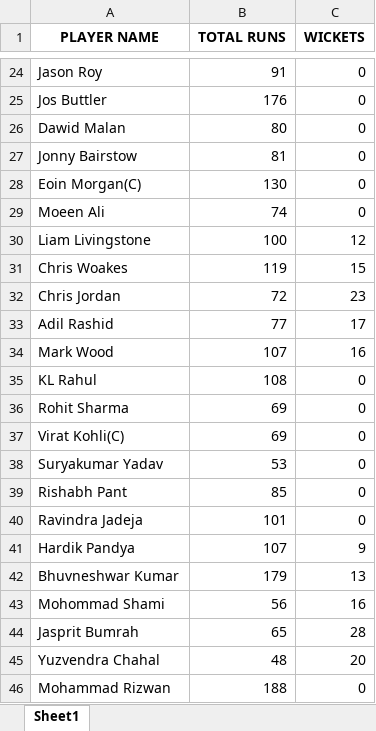
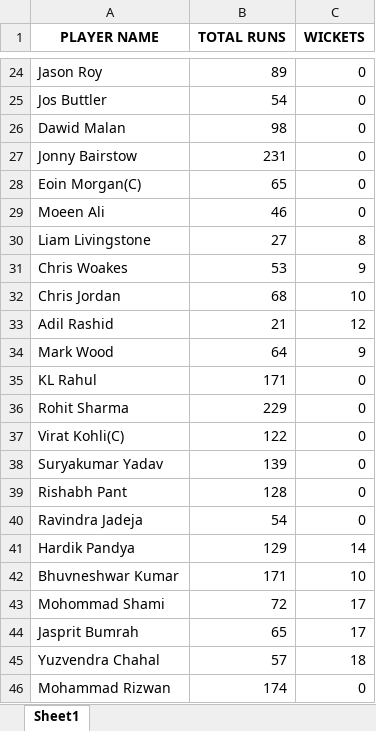
Before and after one commit to Nadun999/Cricket_Match_Simulator, an Excel workbook: tournament/player_standings.xlsx, sheet Sheet1, drawn as a sheet; only a part is shown, gaps mark what is left out; values as stored, in another font and other column widths than the file's, no borders; the diff covers the shown part only; the diff names each change by its address in the sheet, - before the commit and + after, or states it on an @@ line.

```diff
--- a/tournament/player_standings.xlsx (sheet Sheet1)
+++ b/tournament/player_standings.xlsx (sheet Sheet1)
-B24 (TOTAL RUNS): 91
+B24 (TOTAL RUNS): 89
-B25 (TOTAL RUNS): 176
+B25 (TOTAL RUNS): 54
-B26 (TOTAL RUNS): 80
+B26 (TOTAL RUNS): 98
-B27 (TOTAL RUNS): 81
+B27 (TOTAL RUNS): 231
-B28 (TOTAL RUNS): 130
+B28 (TOTAL RUNS): 65
-B29 (TOTAL RUNS): 74
+B29 (TOTAL RUNS): 46
-B30 (TOTAL RUNS): 100
+B30 (TOTAL RUNS): 27
-C30 (WICKETS): 12
+C30 (WICKETS): 8
-B31 (TOTAL RUNS): 119
+B31 (TOTAL RUNS): 53
-C31 (WICKETS): 15
+C31 (WICKETS): 9
-B32 (TOTAL RUNS): 72
+B32 (TOTAL RUNS): 68
-C32 (WICKETS): 23
+C32 (WICKETS): 10
-B33 (TOTAL RUNS): 77
+B33 (TOTAL RUNS): 21
-C33 (WICKETS): 17
+C33 (WICKETS): 12
-B34 (TOTAL RUNS): 107
+B34 (TOTAL RUNS): 64
-C34 (WICKETS): 16
+C34 (WICKETS): 9
-B35 (TOTAL RUNS): 108
+B35 (TOTAL RUNS): 171
-B36 (TOTAL RUNS): 69
+B36 (TOTAL RUNS): 229
-B37 (TOTAL RUNS): 69
+B37 (TOTAL RUNS): 122
-B38 (TOTAL RUNS): 53
+B38 (TOTAL RUNS): 139
-B39 (TOTAL RUNS): 85
+B39 (TOTAL RUNS): 128
-B40 (TOTAL RUNS): 101
+B40 (TOTAL RUNS): 54
-B41 (TOTAL RUNS): 107
+B41 (TOTAL RUNS): 129
-C41 (WICKETS): 9
+C41 (WICKETS): 14
-B42 (TOTAL RUNS): 179
+B42 (TOTAL RUNS): 171
-C42 (WICKETS): 13
+C42 (WICKETS): 10
-B43 (TOTAL RUNS): 56
+B43 (TOTAL RUNS): 72
-C43 (WICKETS): 16
+C43 (WICKETS): 17
-C44 (WICKETS): 28
+C44 (WICKETS): 17
-B45 (TOTAL RUNS): 48
+B45 (TOTAL RUNS): 57
-C45 (WICKETS): 20
+C45 (WICKETS): 18
-B46 (TOTAL RUNS): 188
+B46 (TOTAL RUNS): 174
```
Also changed, not shown: 95 edited cells elsewhere in this sheet, tournament/matches/Kolkata_England_vs_Rajastan_Australia.xlsx, tournament/matches/Kolkata_England_vs_Sunrisers_SriLanka.xlsx, 17 other files.
